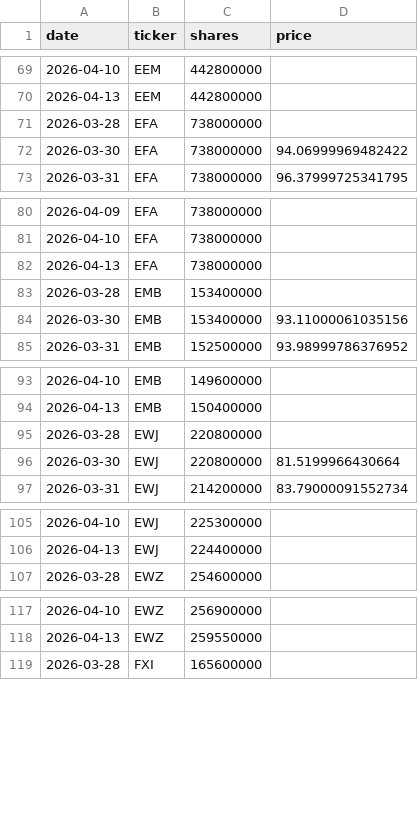
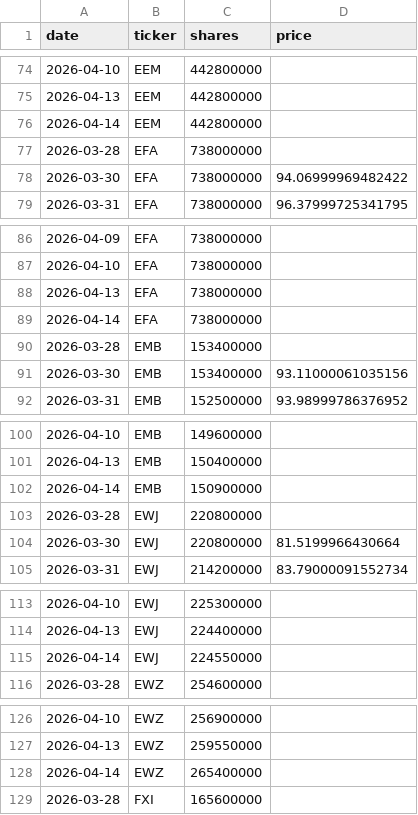
Before and after one commit to isaergun/etf-flows-data, a CSV file: data/etf_shares.csv, drawn as a sheet; only a part is shown, gaps mark what is left out; the diff covers the shown part only.

```diff
--- a/data/etf_shares.csv
+++ b/data/etf_shares.csv
@@ -70,2 +75,3 @@ date,ticker,shares,price
 2026-04-13,EEM,442800000,
+2026-04-14,EEM,442800000,
 2026-03-28,EFA,738000000,
@@ -82,2 +88,3 @@ date,ticker,shares,price
 2026-04-13,EFA,738000000,
+2026-04-14,EFA,738000000,
 2026-03-28,EMB,153400000,
@@ -94,2 +101,3 @@ date,ticker,shares,price
 2026-04-13,EMB,150400000,
+2026-04-14,EMB,150900000,
 2026-03-28,EWJ,220800000,
@@ -106,2 +114,3 @@ date,ticker,shares,price
 2026-04-13,EWJ,224400000,
+2026-04-14,EWJ,224550000,
 2026-03-28,EWZ,254600000,
@@ -118,2 +127,3 @@ date,ticker,shares,price
 2026-04-13,EWZ,259550000,
+2026-04-14,EWZ,265400000,
 2026-03-28,FXI,165600000,
```
Also changed, not shown: 46 added rows elsewhere in this file, data/etf_aum.csv, data/etf_flows.csv.
